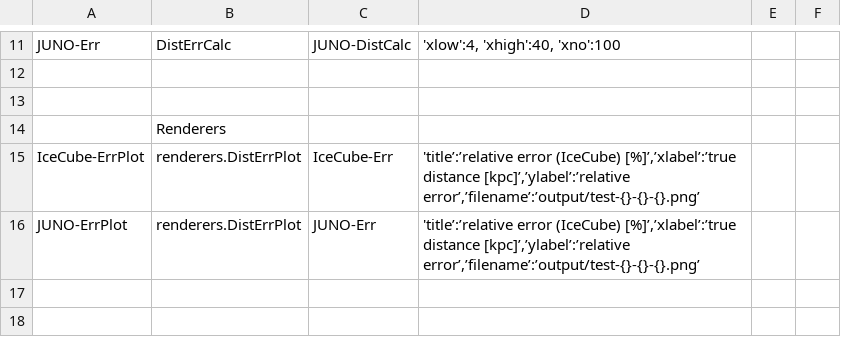
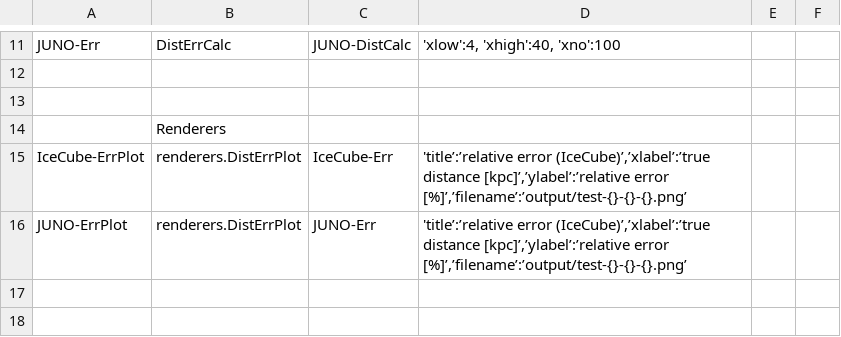
Before and after one commit to SNEWS2/snewpdag, a CSV file: snewpdag/data/test-meandist-config-error.csv, drawn as a sheet; only a part is shown, gaps mark what is left out.

Commit message:
fixed typos

```diff
--- a/snewpdag/data/test-meandist-config-error.csv
+++ b/snewpdag/data/test-meandist-config-error.csv
@@ -14,4 +14,4 @@
 ,"Renderers",,,,
-"IceCube-ErrPlot","renderers.DistErrPlot","IceCube-Err","'title’:’relative error (IceCube) [%]’,’xlabel’:’true distance [kpc]’,’ylabel’:’relative error’,’filename’:’output/test-{}-{}-{}.png’",,
-"JUNO-ErrPlot","renderers.DistErrPlot","JUNO-Err","'title’:’relative error (IceCube) [%]’,’xlabel’:’true distance [kpc]’,’ylabel’:’relative error’,’filename’:’output/test-{}-{}-{}.png’",,
+"IceCube-ErrPlot","renderers.DistErrPlot","IceCube-Err","'title’:’relative error (IceCube)’,’xlabel’:’true distance [kpc]’,’ylabel’:’relative error [%]’,’filename’:’output/test-{}-{}-{}.png’",,
+"JUNO-ErrPlot","renderers.DistErrPlot","JUNO-Err","'title’:’relative error (IceCube)’,’xlabel’:’true distance [kpc]’,’ylabel’:’relative error [%]’,’filename’:’output/test-{}-{}-{}.png’",,
 
```
Also changed, not shown: snewpdag/data/test-meandist-config-norm.csv, 1 other file.
